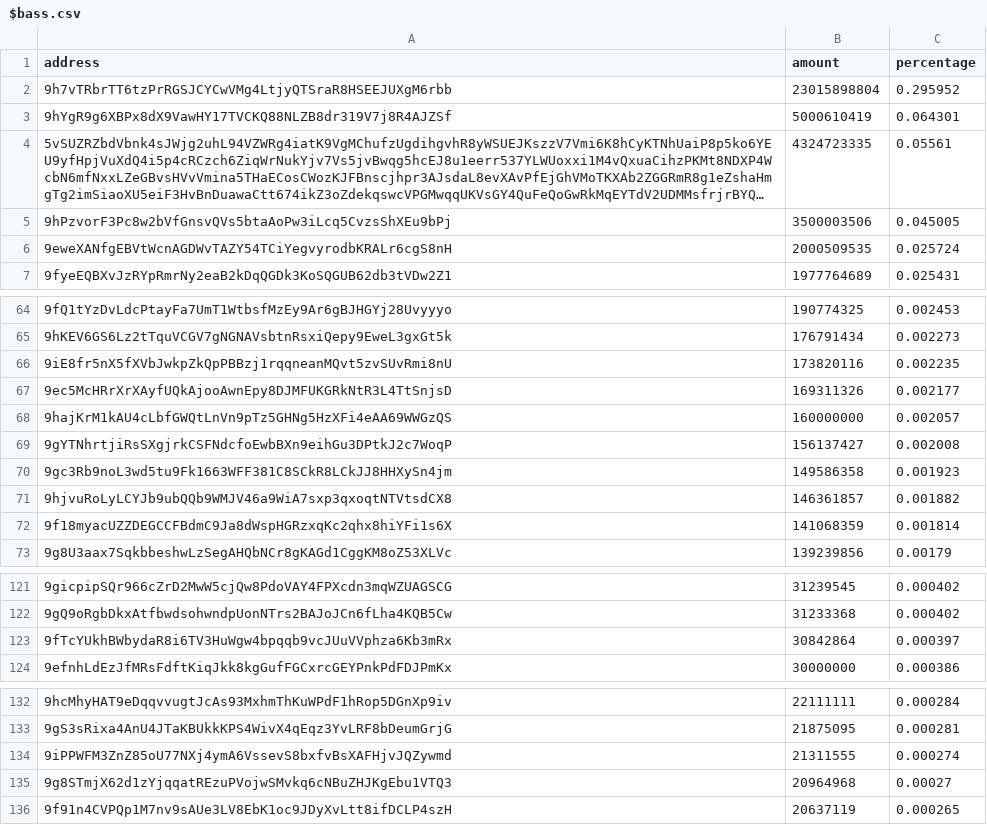
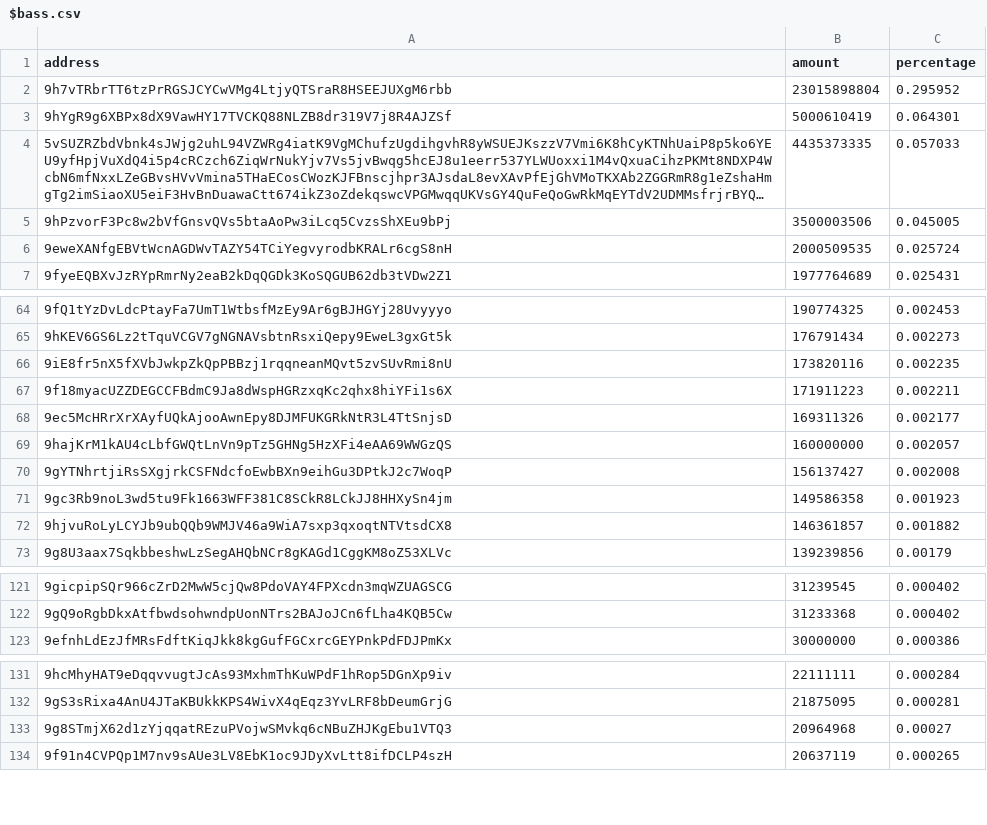
Before and after one commit to babygrenade/ergo-tokenautics, a CSV file: data/$bass.csv, drawn as a sheet; only a part is shown, gaps mark what is left out; long unchanged cells end in …; removed rows and columns are numbered as before the commit, all else as after; the diff covers the shown part only; the diff names each change by its address in the sheet, - before the commit and + after, or states it on an @@ line.

```diff
--- a/data/$bass.csv
+++ b/data/$bass.csv
-B4 (amount): 4324723335
+B4 (amount): 4435373335
-C4 (percentage): 0.05561
+C4 (percentage): 0.057033
+row 67: 9f18myacUZZDEGCCFBdmC9Ja8dWspHGRzxqKc2qhx8hiYFi1s6X | 171911223 | 0.002211
-row 72: 9f18myacUZZDEGCCFBdmC9Ja8dWspHGRzxqKc2qhx8hiYFi1s6X | 141068359 | 0.001814
-row 123: 9fTcYUkhBWbydaR8i6TV3HuWgw4bpqqb9vcJUuVVphza6Kb3mRx | 30842864 | 0.000397
-row 134: 9iPPWFM3ZnZ85oU77NXj4ymA6VssevS8bxfvBsXAFHjvJQZywmd | 21311555 | 0.000274
```
Also changed, not shown: 2 added rows, 1 removed row and 7 moved rows elsewhere in this file, data/AHT.csv, data/Ergold.csv, 11 other files.
